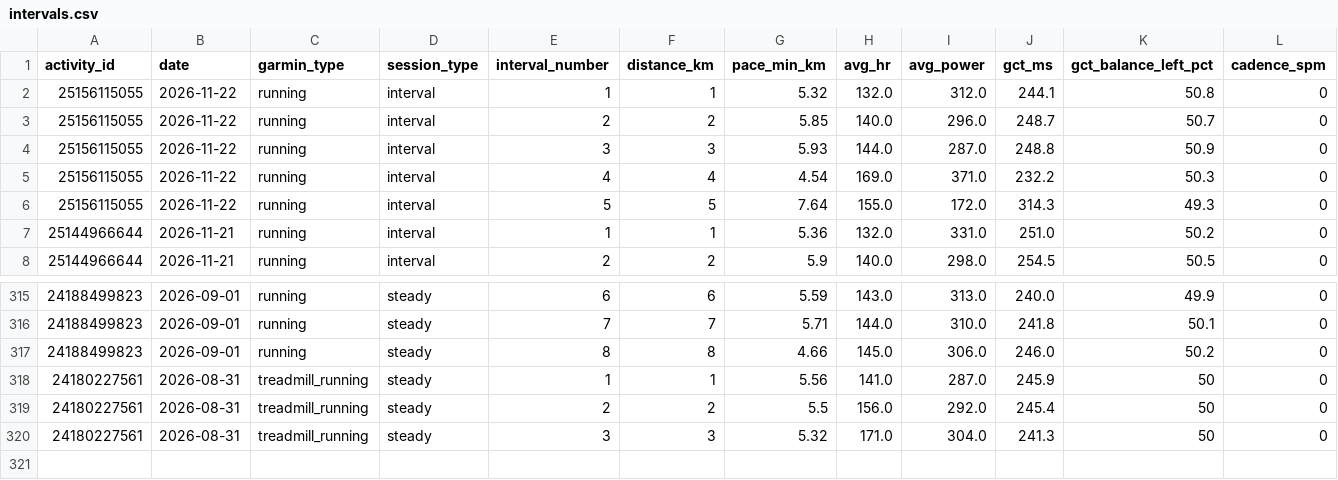
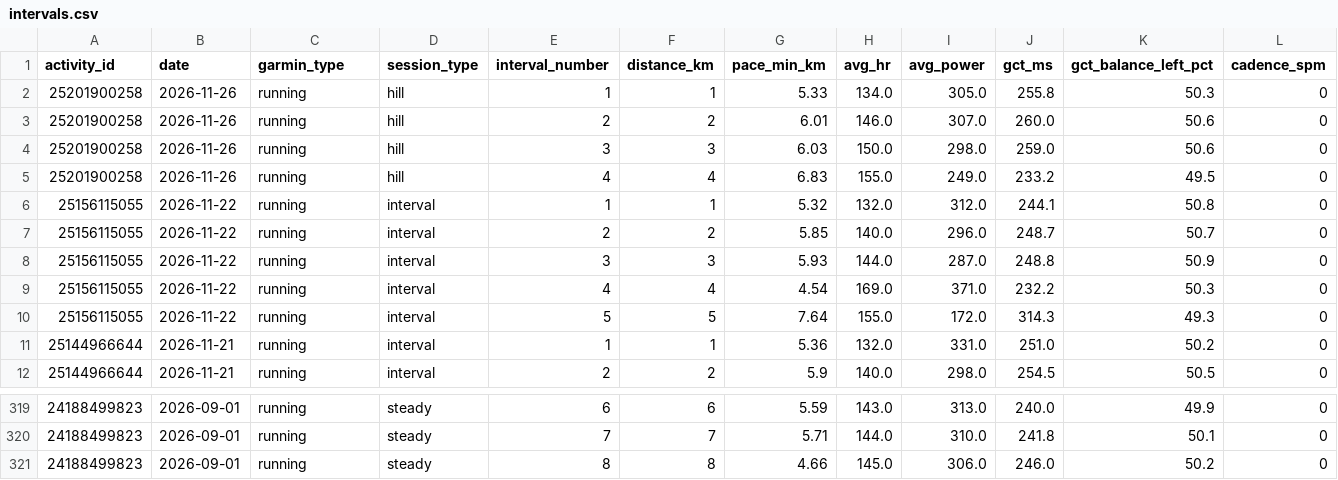
Before and after one commit to hutcheew/health-dashboard, a CSV file: intervals.csv, drawn as a sheet; only a part is shown, gaps mark what is left out; removed rows and columns are numbered as before the commit, all else as after; rows hold the shown columns only; the diff names each change by its address in the sheet, - before the commit and + after, or states it on an @@ line.

```diff
--- a/intervals.csv
+++ b/intervals.csv
+row 2: 25201900258 | 2026-11-26 | running | hill | 1 | 1 | 5.33 | 134.0 | 305.0 | 255.8 | 50.3 | 0
+row 3: 25201900258 | 2026-11-26 | running | hill | 2 | 2 | 6.01 | 146.0 | 307.0 | 260.0 | 50.6 | 0
+row 4: 25201900258 | 2026-11-26 | running | hill | 3 | 3 | 6.03 | 150.0 | 298.0 | 259.0 | 50.6 | 0
+row 5: 25201900258 | 2026-11-26 | running | hill | 4 | 4 | 6.83 | 155.0 | 249.0 | 233.2 | 49.5 | 0
-row 318: 24180227561 | 2026-08-31 | treadmill_running | steady | 1 | 1 | 5.56 | 141.0 | 287.0 | 245.9 | 50 | 0
-row 319: 24180227561 | 2026-08-31 | treadmill_running | steady | 2 | 2 | 5.5 | 156.0 | 292.0 | 245.4 | 50 | 0
-row 320: 24180227561 | 2026-08-31 | treadmill_running | steady | 3 | 3 | 5.32 | 171.0 | 304.0 | 241.3 | 50 | 0
```
Also changed, not shown: activities.csv, 3 other files.
